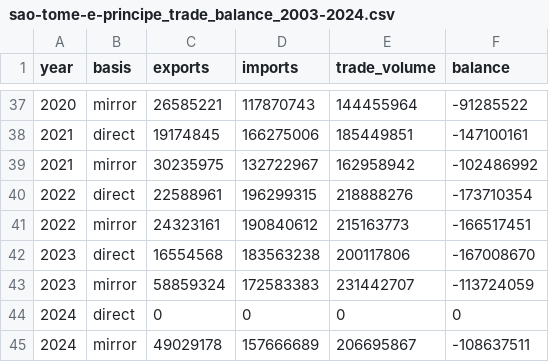
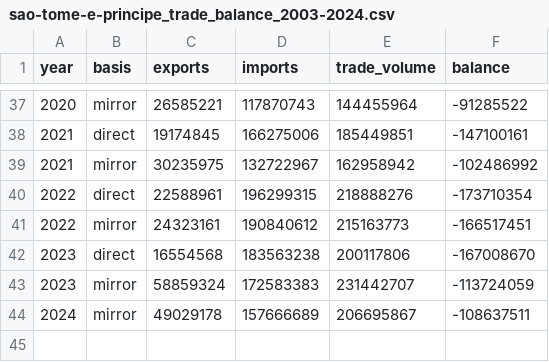
Before and after one commit to joaquimrcarvalho/cipf-comtrade, a CSV file: site/src/data/sao-tome-e-principe_trade_balance_2003-2024.csv, drawn as a sheet; only a part is shown, gaps mark what is left out.

```diff
--- a/site/src/data/sao-tome-e-principe_trade_balance_2003-2024.csv
+++ b/site/src/data/sao-tome-e-principe_trade_balance_2003-2024.csv
@@ -43,3 +43,2 @@ year,basis,exports,imports,trade_volume,balance
 2023,mirror,58859324,172583383,231442707,-113724059
-2024,direct,0,0,0,0
 2024,mirror,49029178,157666689,206695867,-108637511
```
Also changed, not shown: site/src/data/angola_trade_balance_2003-2024.csv, site/src/data/guine-bissau_trade_balance_2003-2024.csv, 14 other files.
